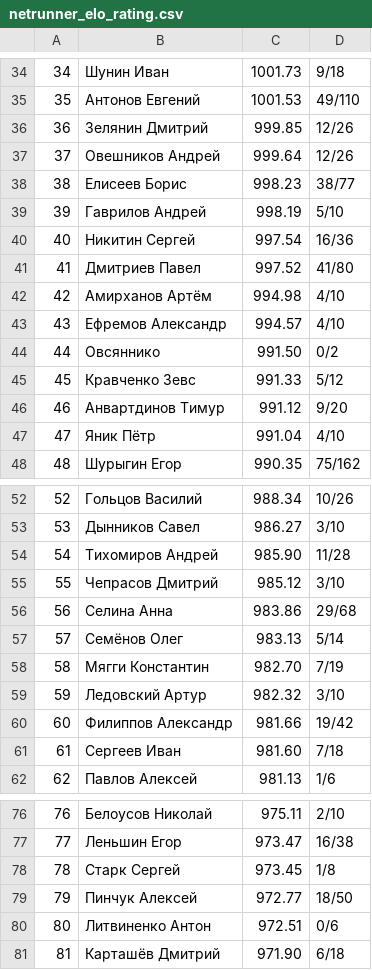
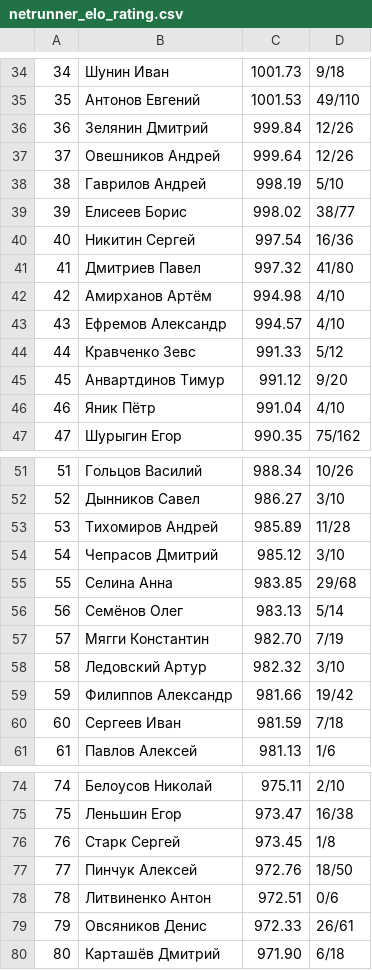
Before and after one commit to alexmonk/anrrating, a CSV file: netrunner_elo_rating.csv, drawn as a sheet; only a part is shown, gaps mark what is left out; removed rows and columns are numbered as before the commit, all else as after; the diff covers the shown part only; the diff names each change by its address in the sheet, - before the commit and + after, or states it on an @@ line.

```diff
--- a/netrunner_elo_rating.csv
+++ b/netrunner_elo_rating.csv
@@ column A renumbered from row 14 down @@
-C36: 999.85
+C36: 999.84
-row 38: 38 | Елисеев Борис | 998.23 | 38/77
+row 39: 39 | Елисеев Борис | 998.02 | 38/77
-C41: 997.52
+C41: 997.32
-row 44: 44 | Овсяннико | 991.50 | 0/2
-C53: 985.90
+C53: 985.89
-C55: 983.86
+C55: 983.85
-C60: 981.60
+C60: 981.59
-C77: 972.77
+C77: 972.76
+row 79: 79 | Овсяников Денис | 972.33 | 26/61
```
Also changed, not shown: 1 added row, 2 removed rows and 12 edited cells elsewhere in this file, 40 other files.
